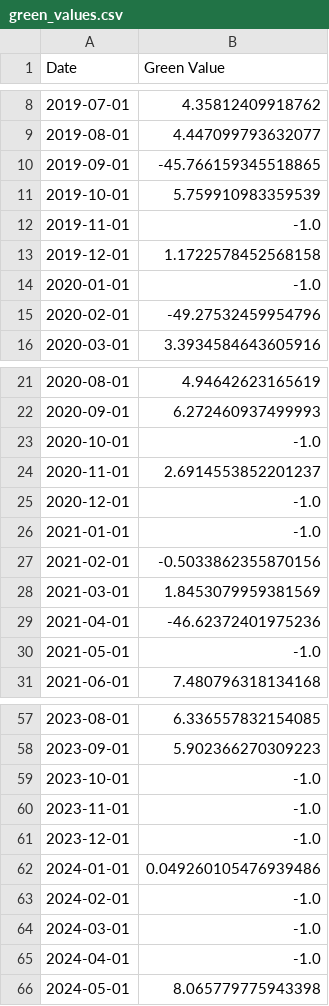
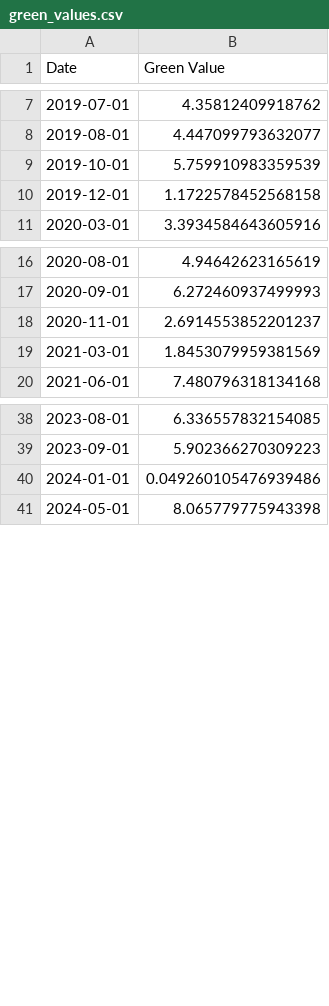
Before and after one commit to Umweltdatenschule/Umweltdashboard-Bielefeld, a CSV file: src/data/green_values.csv, drawn as a sheet; only a part is shown, gaps mark what is left out; the diff covers the shown part only.

Commit message:
zeug

```diff
--- a/src/data/green_values.csv
+++ b/src/data/green_values.csv
@@ -9,8 +8,4 @@ Date,Green Value
 2019-08-01,4.447099793632077
-2019-09-01,-45.766159345518865
 2019-10-01,5.759910983359539
-2019-11-01,-1.0
 2019-12-01,1.1722578452568158
-2020-01-01,-1.0
-2020-02-01,-49.27532459954796
 2020-03-01,3.3934584643605916
@@ -22,10 +17,4 @@ Date,Green Value
 2020-09-01,6.272460937499993
-2020-10-01,-1.0
 2020-11-01,2.6914553852201237
-2020-12-01,-1.0
-2021-01-01,-1.0
-2021-02-01,-0.5033862355870156
 2021-03-01,1.8453079959381569
-2021-04-01,-46.62372401975236
-2021-05-01,-1.0
 2021-06-01,7.480796318134168
@@ -58,9 +39,3 @@ Date,Green Value
 2023-09-01,5.902366270309223
-2023-10-01,-1.0
-2023-11-01,-1.0
-2023-12-01,-1.0
 2024-01-01,0.049260105476939486
-2024-02-01,-1.0
-2024-03-01,-1.0
-2024-04-01,-1.0
 2024-05-01,8.065779775943398
```
Also changed, not shown: 10 removed rows elsewhere in this file.
